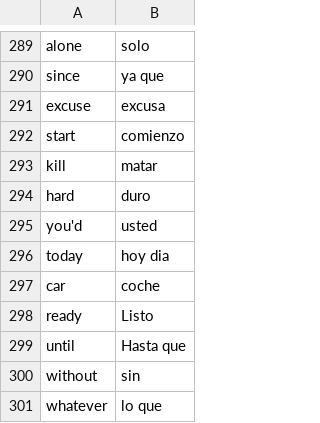
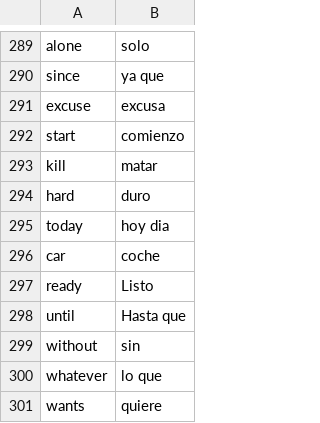
Before and after one commit to DanielMoscoso/100day_challenge, a CSV file: Day_31/data/Eng-Spa_880_frequency_words.csv, drawn as a sheet; only a part is shown, gaps mark what is left out; the shorter side is filled out with more unchanged rows; the diff names each change by its address in the sheet, - before the commit and + after, or states it on an @@ line.

```diff
--- a/Day_31/data/Eng-Spa_880_frequency_words.csv
+++ b/Day_31/data/Eng-Spa_880_frequency_words.csv
-row 295: you'd | usted
```
Also changed, not shown: 1 other file.
